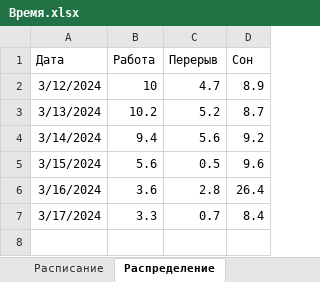
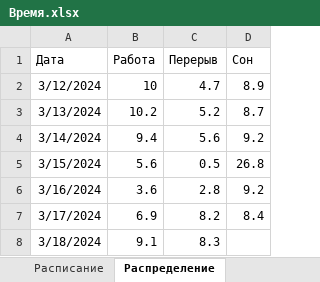
Before and after one commit to morinad/timer, an Excel workbook: Время.xlsx, sheet Распределение, drawn as a sheet; values as stored, in another font and other column widths than the file's, no borders; table styles not drawn; the diff names each change by its address in the sheet, - before the commit and + after, or states it on an @@ line.

```diff
--- a/Время.xlsx (sheet Распределение)
+++ b/Время.xlsx (sheet Распределение)
-D5 (Сон): 9.6
+D5 (Сон): 26.8
-D6 (Сон): 26.4
+D6 (Сон): 9.2
-B7 (Работа): 3.3
+B7 (Работа): 6.9
-C7 (Перерыв): 0.7
+C7 (Перерыв): 8.2
+row 8: 3/18/2024 | 9.1 | 8.3
```
Also changed, not shown: sheet Расписание, hidden cells, 1 other file.
